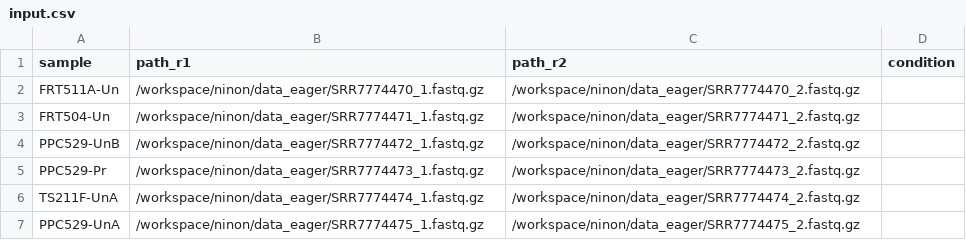
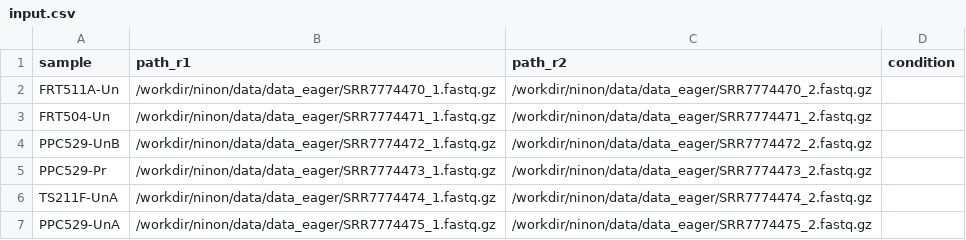
Before and after one commit to Nine-s/eager_generated, a CSV file: input.csv, drawn as a sheet.

```diff
--- a/input.csv
+++ b/input.csv
@@ -1,7 +1,7 @@
 sample,path_r1,path_r2,condition
-FRT511A-Un,/workspace/ninon/data_eager/SRR7774470_1.fastq.gz,/workspace/ninon/data_eager/SRR7774470_2.fastq.gz,
-FRT504-Un,/workspace/ninon/data_eager/SRR7774471_1.fastq.gz,/workspace/ninon/data_eager/SRR7774471_2.fastq.gz,
-PPC529-UnB,/workspace/ninon/data_eager/SRR7774472_1.fastq.gz,/workspace/ninon/data_eager/SRR7774472_2.fastq.gz,
-PPC529-Pr,/workspace/ninon/data_eager/SRR7774473_1.fastq.gz,/workspace/ninon/data_eager/SRR7774473_2.fastq.gz,
-TS211F-UnA,/workspace/ninon/data_eager/SRR7774474_1.fastq.gz,/workspace/ninon/data_eager/SRR7774474_2.fastq.gz,
-PPC529-UnA,/workspace/ninon/data_eager/SRR7774475_1.fastq.gz,/workspace/ninon/data_eager/SRR7774475_2.fastq.gz,
+FRT511A-Un,/workdir/ninon/data/data_eager/SRR7774470_1.fastq.gz,/workdir/ninon/data/data_eager/SRR7774470_2.fastq.gz,
+FRT504-Un,/workdir/ninon/data/data_eager/SRR7774471_1.fastq.gz,/workdir/ninon/data/data_eager/SRR7774471_2.fastq.gz,
+PPC529-UnB,/workdir/ninon/data/data_eager/SRR7774472_1.fastq.gz,/workdir/ninon/data/data_eager/SRR7774472_2.fastq.gz,
+PPC529-Pr,/workdir/ninon/data/data_eager/SRR7774473_1.fastq.gz,/workdir/ninon/data/data_eager/SRR7774473_2.fastq.gz,
+TS211F-UnA,/workdir/ninon/data/data_eager/SRR7774474_1.fastq.gz,/workdir/ninon/data/data_eager/SRR7774474_2.fastq.gz,
+PPC529-UnA,/workdir/ninon/data/data_eager/SRR7774475_1.fastq.gz,/workdir/ninon/data/data_eager/SRR7774475_2.fastq.gz,
```
Also changed, not shown: 2 other files.
